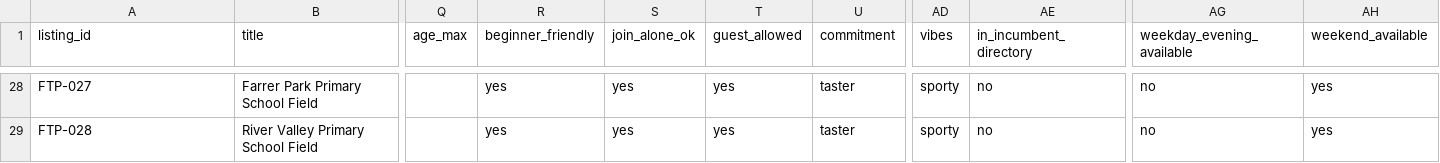
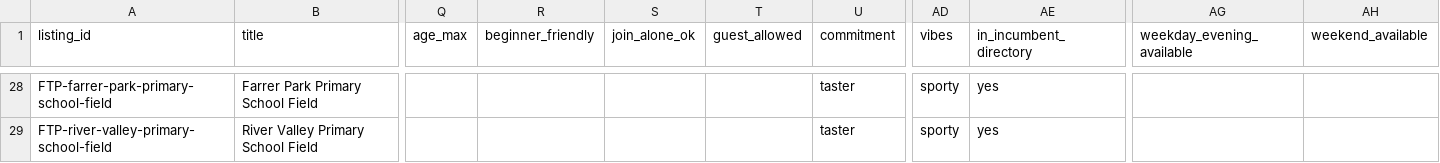
Before and after one commit to respoopu/agentic_ai_hackathon_2026, a CSV file: data/draft_free_play.csv, drawn as a sheet; only a part is shown, gaps mark what is left out; the diff covers the shown part only; the diff names each change by its address in the sheet, - before the commit and + after, or states it on an @@ line.

```diff
--- a/data/draft_free_play.csv
+++ b/data/draft_free_play.csv
-A28 (listing_id): FTP-027
+A28 (listing_id): FTP-farrer-park-primary-school-field
-R28:R29 (beginner_friendly): yes
+R28:R29 (beginner_friendly): (empty)
-S28:S29 (join_alone_ok): yes
+S28:S29 (join_alone_ok): (empty)
-T28:T29 (guest_allowed): yes
+T28:T29 (guest_allowed): (empty)
-AE28:AE29 (in_incumbent_directory): no
+AE28:AE29 (in_incumbent_directory): yes
-AG28:AG29 (weekday_evening_available): no
+AG28:AG29 (weekday_evening_available): (empty)
-AH28:AH29 (weekend_available): yes
+AH28:AH29 (weekend_available): (empty)
-A29 (listing_id): FTP-028
+A29 (listing_id): FTP-river-valley-primary-school-field
```
Also changed, not shown: 182 edited cells elsewhere in this file, data/draft_nlb_west.csv, 13 other files.
